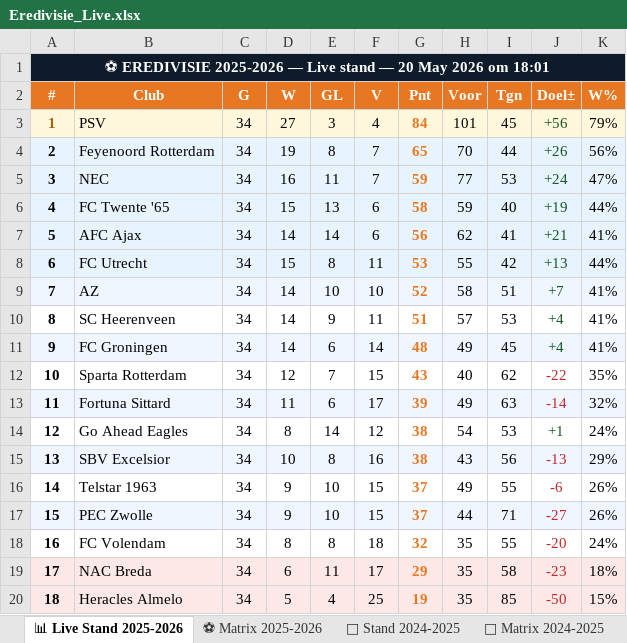
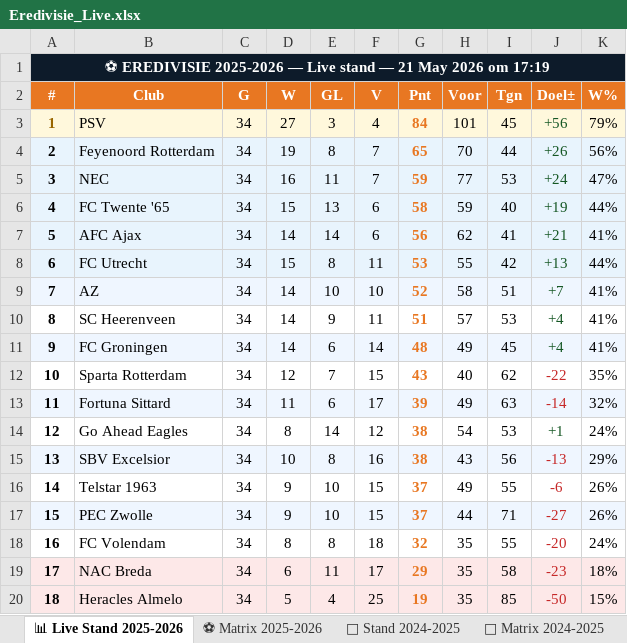
Before and after one commit to Graceland1502/Eredivisie, an Excel workbook: Eredivisie_Live.xlsx, sheet 📊 Live Stand 2025-2026, drawn as a sheet; values as stored, in another font and other column widths than the file's, no borders; the diff names each change by its address in the sheet, - before the commit and + after, or states it on an @@ line.

Commit message:
Eredivisie bijgewerkt 21-05-2026 17:19

```diff
--- a/Eredivisie_Live.xlsx (sheet 📊 Live Stand 2025-2026)
+++ b/Eredivisie_Live.xlsx (sheet 📊 Live Stand 2025-2026)
-A1 (#): …stand — 20 May 2026 om 18:01
+A1 (#): …stand — 21 May 2026 om 17:19
```
Also changed, not shown: sheet ⚽ Matrix 2025-2026.
